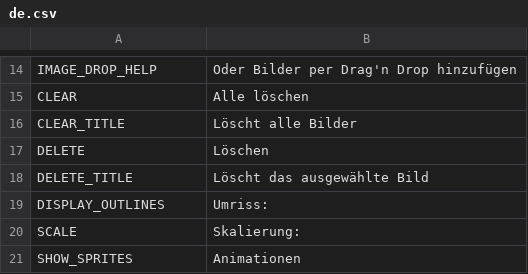
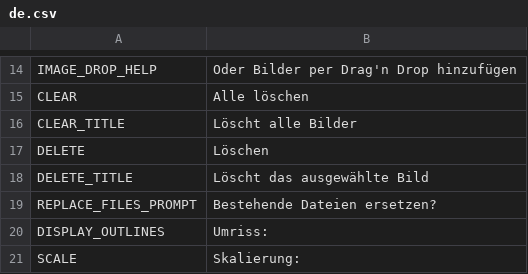
Before and after one commit to unknownprojectx-360/free-tex-packer, a CSV file: dist/web/static/localization/de.csv, drawn as a sheet; only a part is shown, gaps mark what is left out; the shorter side is filled out with more unchanged rows.

```diff
--- a/dist/web/static/localization/de.csv
+++ b/dist/web/static/localization/de.csv
@@ -18,2 +18,3 @@ DELETE;Löschen
 DELETE_TITLE;Löscht das ausgewählte Bild
+REPLACE_FILES_PROMPT;Bestehende Dateien ersetzen?
 DISPLAY_OUTLINES;Umriss:
```
Also changed, not shown: dist/web/static/localization/en.csv, dist/web/static/localization/es.csv, 4 other files.
